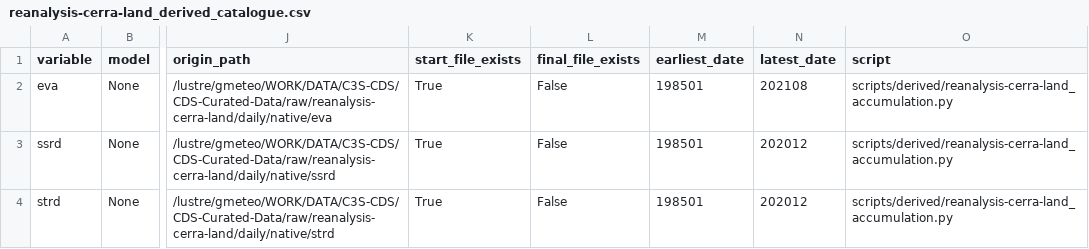
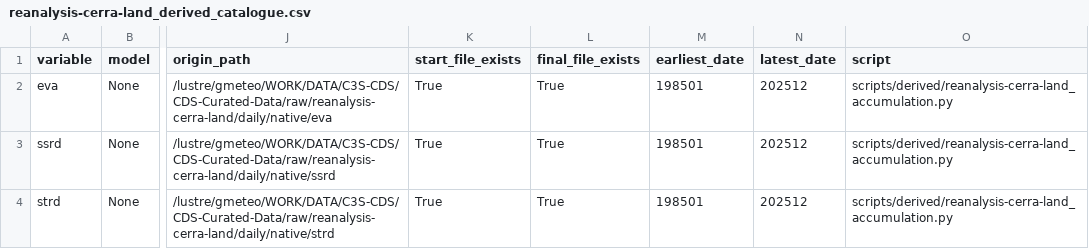
Before and after one commit to SantanderMetGroup/c3s-cds, a CSV file: catalogues/catalogues/reanalysis-cerra-land_derived_catalogue.csv, drawn as a sheet; only a part is shown, gaps mark what is left out; the diff names each change by its address in the sheet, - before the commit and + after, or states it on an @@ line.

```diff
--- a/catalogues/catalogues/reanalysis-cerra-land_derived_catalogue.csv
+++ b/catalogues/catalogues/reanalysis-cerra-land_derived_catalogue.csv
-L2:L4 (final_file_exists): False
+L2:L4 (final_file_exists): True
-N2 (latest_date): 202108
+N2 (latest_date): 202512
-N3:N4 (latest_date): 202012
+N3:N4 (latest_date): 202512
```
Also changed, not shown: catalogues/catalogues/all_catalogues.csv, catalogues/catalogues/derived-era5-land-daily-statistics_raw_catalogue.csv, 3 other files.
